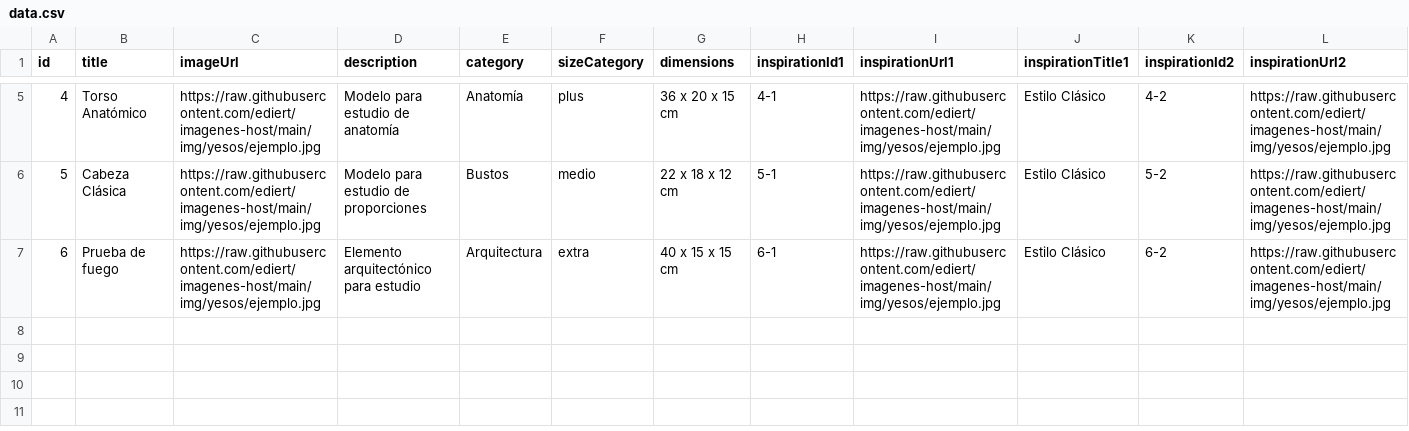
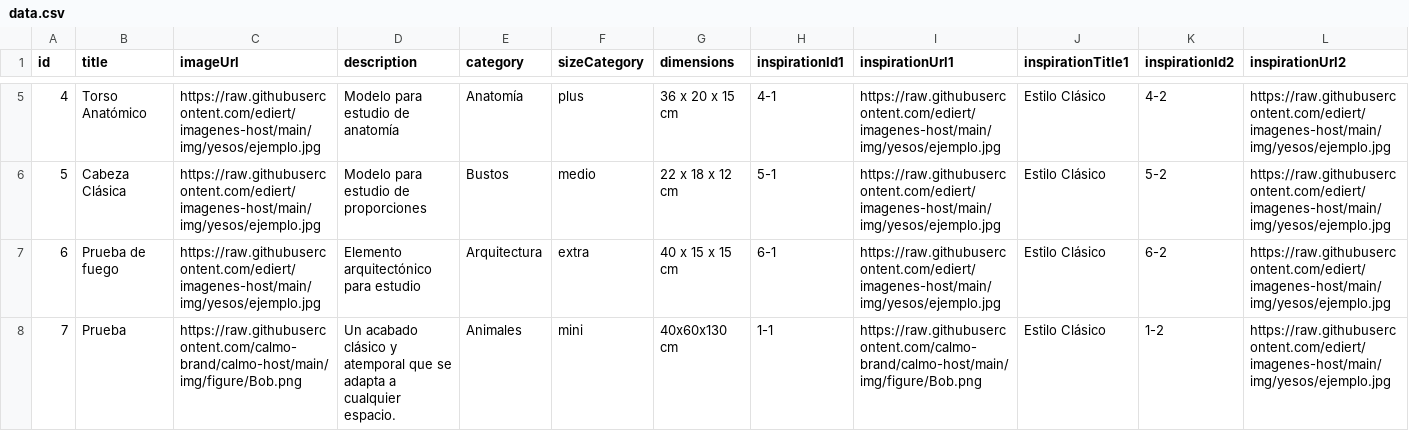
Before and after one commit to calmo-brand/calmo-host, a CSV file: catalog/figures/data.csv, drawn as a sheet; only a part is shown, gaps mark what is left out; rows hold the shown columns only; the diff names each change by its address in the sheet, - before the commit and + after, or states it on an @@ line.

Commit message:
Update data.csv

```diff
--- a/catalog/figures/data.csv
+++ b/catalog/figures/data.csv
+row 8: 7 | Prueba | https://raw.githubusercontent.com/calmo-brand/calmo-host/main/img/figure/Bob.png | Un acabado clásico y atemporal que se adapta a cualquier espacio. | Animales | mini | 40x60x130 cm | 1-1 | https://raw.githubusercontent.com/calmo-brand/calmo-host/main/img/figure/Bob.png | Estilo Clásico | 1-2 | https://raw.githubusercontent.com/ediert/imagenes-host/main/img/yesos/ejemplo.jpg
```
